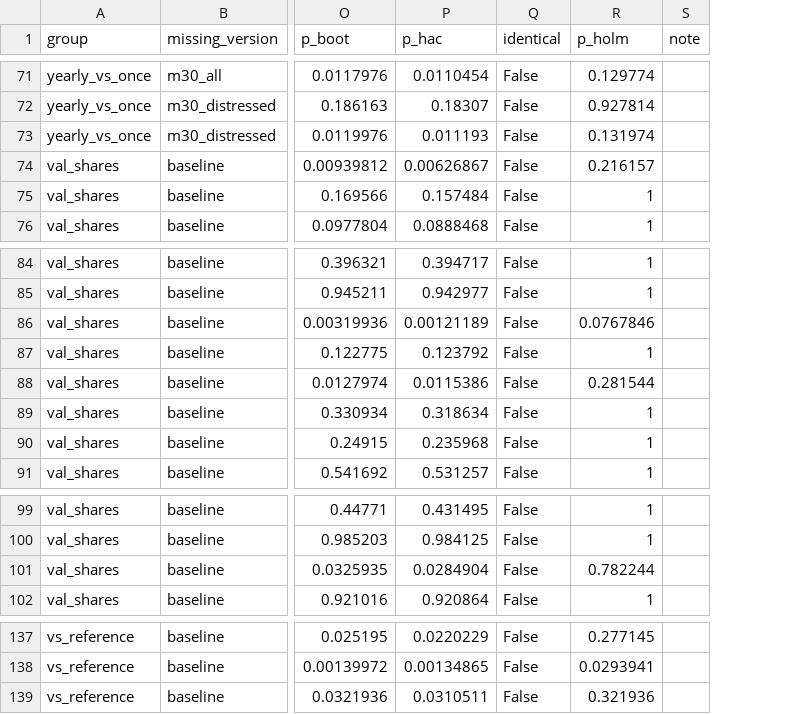
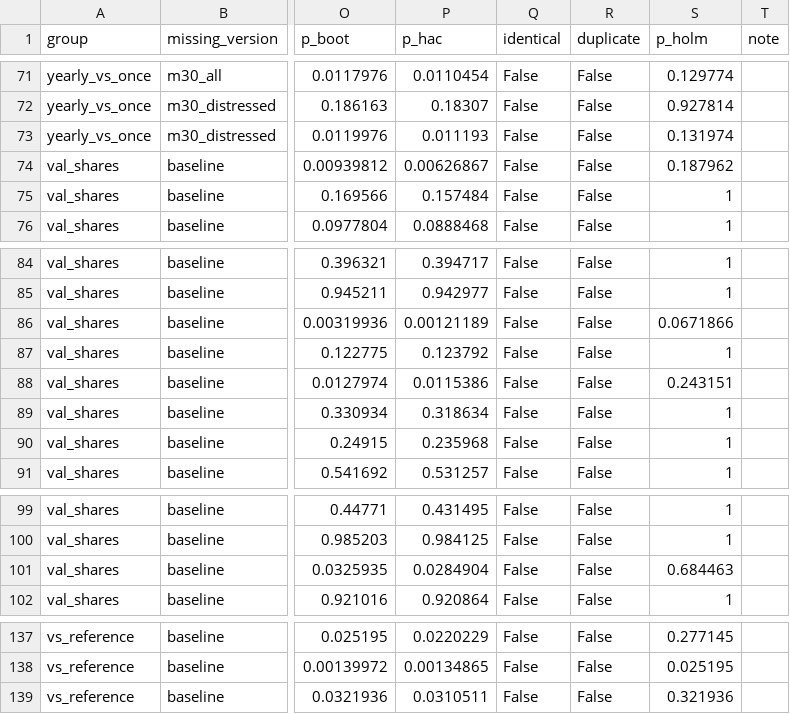
Before and after one commit to duartep8/Thesis, a CSV file: results/tables/06_lgbm_sharpe_tests.csv, drawn as a sheet; only a part is shown, gaps mark what is left out; addresses are those after the commit; the diff covers the shown part only; the diff names each change by its address in the sheet, - before the commit and + after, or states it on an @@ line.

```diff
--- a/results/tables/06_lgbm_sharpe_tests.csv
+++ b/results/tables/06_lgbm_sharpe_tests.csv
+column R (duplicate), rows 71-76: all False; rows 84-91: all False; rows 99-102: all False; rows 137-139: all False
-S74 (p_holm): 0.216157
+S74 (p_holm): 0.187962
-S86 (p_holm): 0.0767846
+S86 (p_holm): 0.0671866
-S88 (p_holm): 0.281544
+S88 (p_holm): 0.243151
-S101 (p_holm): 0.782244
+S101 (p_holm): 0.684463
-S138 (p_holm): 0.0293941
+S138 (p_holm): 0.025195
```
Also changed, not shown: 39 edited cells elsewhere in this file, results/tables/06_enet_sharpe_tests.csv, 2 other files.
